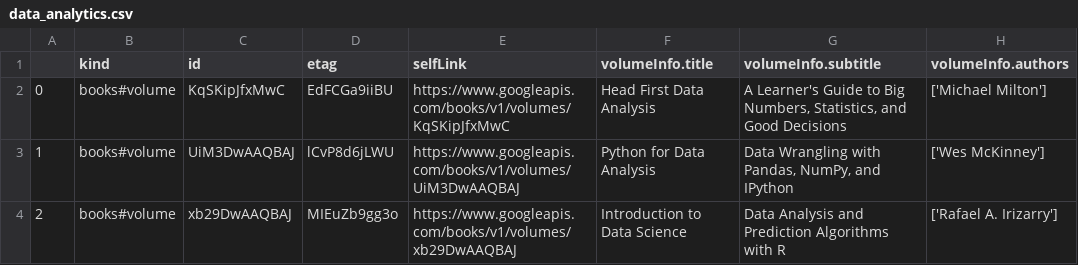
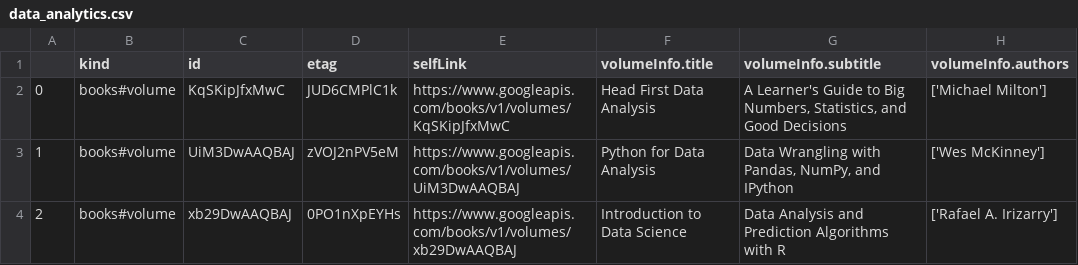
Before and after one commit to ivanisakov99/CS506, a CSV file: HW/hw1/data_analytics.csv, drawn as a sheet; only a part is shown; the diff covers the shown part only; the diff names each change by its address in the sheet, - before the commit and + after, or states it on an @@ line.

```diff
--- a/HW/hw1/data_analytics.csv
+++ b/HW/hw1/data_analytics.csv
-D2 (etag): EdFCGa9iiBU
+D2 (etag): JUD6CMPlC1k
-D3 (etag): lCvP8d6jLWU
+D3 (etag): zVOJ2nPV5eM
-D4 (etag): MIEuZb9gg3o
+D4 (etag): 0PO1nXpEYHs
```
Also changed, not shown: 1 added row, 1 removed row, 7 edited cells and row numbers in column A elsewhere in this file, HW/hw1/data_science.csv, HW/hw1/deep_learning.csv, 5 other files.
